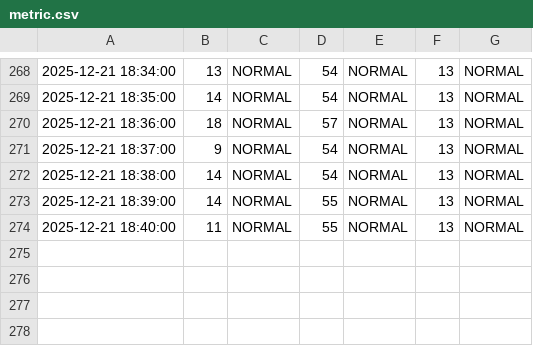
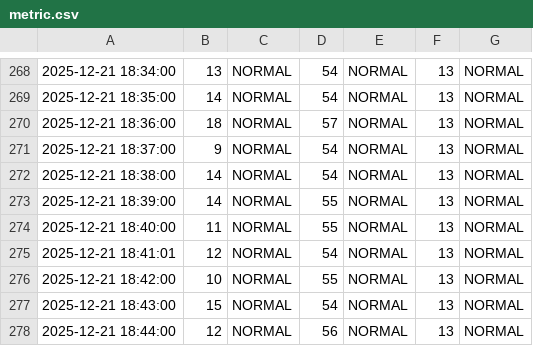
Before and after one commit to akash0-real/system-monitor, a CSV file: data/metric.csv, drawn as a sheet; only a part is shown, gaps mark what is left out; the diff names each change by its address in the sheet, - before the commit and + after, or states it on an @@ line.

```diff
--- a/data/metric.csv
+++ b/data/metric.csv
+row 275: 2025-12-21 18:41:01 | 12 | NORMAL | 54 | NORMAL | 13 | NORMAL
+row 276: 2025-12-21 18:42:00 | 10 | NORMAL | 55 | NORMAL | 13 | NORMAL
+row 277: 2025-12-21 18:43:00 | 15 | NORMAL | 54 | NORMAL | 13 | NORMAL
+row 278: 2025-12-21 18:44:00 | 12 | NORMAL | 56 | NORMAL | 13 | NORMAL
```
Also changed, not shown: 3 other files.
